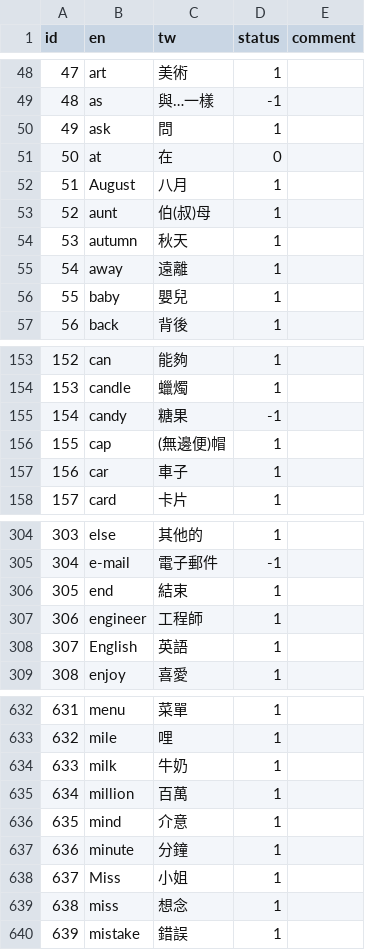
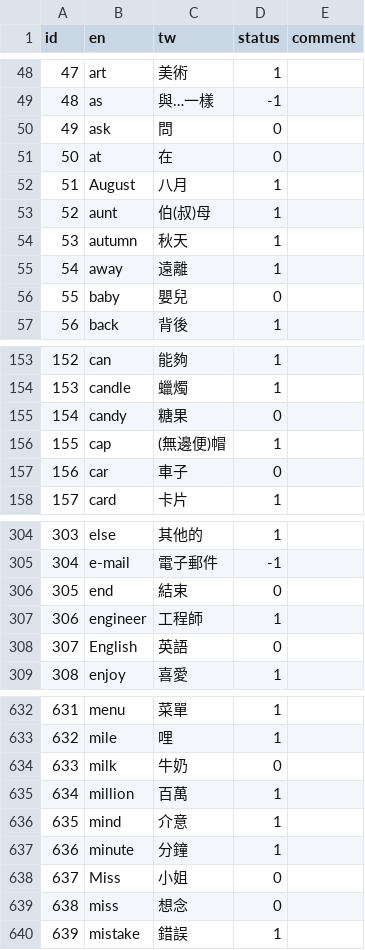
Before and after one commit to chronolai/english-summer, a CSV file: static/source/basic1200.csv, drawn as a sheet; only a part is shown, gaps mark what is left out; the diff covers the shown part only.

```diff
--- a/static/source/basic1200.csv
+++ b/static/source/basic1200.csv
@@ -49,3 +49,3 @@ id,en,tw,status,comment
 48,as,與…一樣,-1,
-49,ask,問,1,
+49,ask,問,0,
 50,at,在,0,
@@ -55,3 +55,3 @@ id,en,tw,status,comment
 54,away,遠離,1,
-55,baby,嬰兒,1,
+55,baby,嬰兒,0,
 56,back,背後,1,
@@ -154,5 +154,5 @@ id,en,tw,status,comment
 153,candle,蠟燭,1,
-154,candy,糖果,-1,
+154,candy,糖果,0,
 155,cap,(無邊便)帽,1,
-156,car,車子,1,
+156,car,車子,0,
 157,card,卡片,1,
@@ -305,5 +305,5 @@ id,en,tw,status,comment
 304,e-mail,電子郵件,-1,
-305,end,結束,1,
+305,end,結束,0,
 306,engineer,工程師,1,
-307,English,英語,1,
+307,English,英語,0,
 308,enjoy,喜愛,1,
@@ -633,3 +633,3 @@ id,en,tw,status,comment
 632,mile,哩,1,
-633,milk,牛奶,1,
+633,milk,牛奶,0,
 634,million,百萬,1,
@@ -637,4 +637,4 @@ id,en,tw,status,comment
 636,minute,分鐘,1,
-637,Miss,小姐,1,
-638,miss,想念,1,
+637,Miss,小姐,0,
+638,miss,想念,0,
 639,mistake,錯誤,1,
```
Also changed, not shown: 12 edited cells elsewhere in this file, 3 other files.
